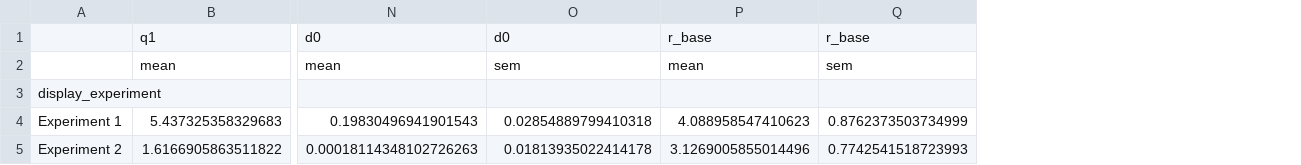
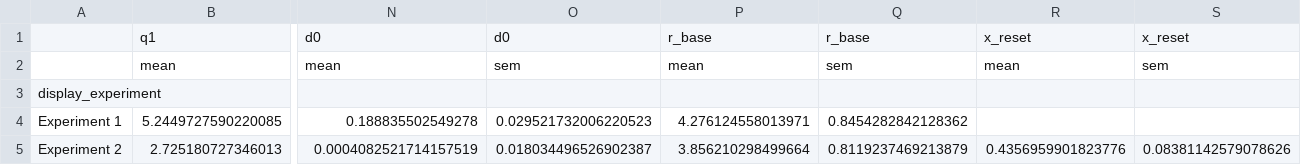
Before and after one commit to msenselab/precision-weighting-serial-dependence, a CSV file: results/figure_source_data/kalman_winner_parameter_summary.csv, drawn as a sheet; only a part is shown, gaps mark what is left out; removed rows and columns are numbered as before the commit, all else as after; rows hold the shown columns only; the diff names each change by its address in the sheet, - before the commit and + after, or states it on an @@ line.

Commit message:
Align Kalman figure source data with final winners

```diff
--- a/results/figure_source_data/kalman_winner_parameter_summary.csv
+++ b/results/figure_source_data/kalman_winner_parameter_summary.csv
+column R, rows 1-2: x_reset | mean
+column S, rows 1-2: x_reset | sem
-row 4: Experiment 1 | 5.437325358329683 | 0.19830496941901543 | 0.02854889799410318 | 4.088958547410623 | 0.8762373503734999
-row 5: Experiment 2 | 1.6166905863511822 | 0.00018114348102726263 | 0.01813935022414178 | 3.1269005855014496 | 0.7742541518723993
+row 4: Experiment 1 | 5.2449727590220085 | 0.188835502549278 | 0.029521732006220523 | 4.276124558013971 | 0.8454282842128362
+row 5: Experiment 2 | 2.725180727346013 | 0.0004082521714157519 | 0.018034496526902387 | 3.856210298499664 | 0.8119237469213879 | 0.4356959901823776 | 0.08381142579078626
```
Also changed, not shown: results/figure_source_data/kalman_ppc_subject_metrics.csv, results/figure_source_data/kalman_top_model_ranking_for_figure.csv, 4 other files.
